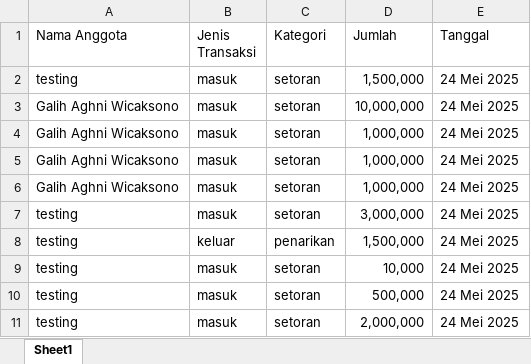
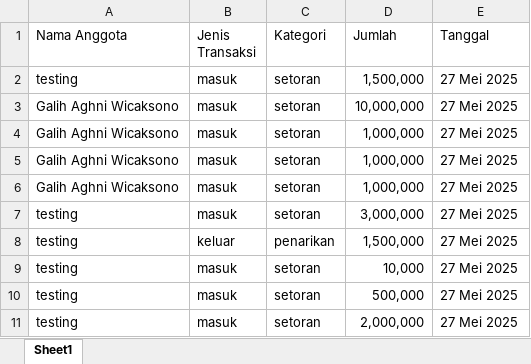
Before and after one commit to BMT-Fatihul-Barokah/admin-dashboard, an Excel workbook: transaksi-2025-05-23 (2).xlsx, sheet Sheet1, drawn as a sheet; values as stored, in another font and other column widths than the file's, no borders; the diff names each change by its address in the sheet, - before the commit and + after, or states it on an @@ line.

```diff
--- a/transaksi-2025-05-23 (2).xlsx (sheet Sheet1)
+++ b/transaksi-2025-05-23 (2).xlsx (sheet Sheet1)
-E2:E11 (Tanggal): 24 Mei 2025
+E2:E11 (Tanggal): 27 Mei 2025
```
Also changed, not shown: 3 other files.
